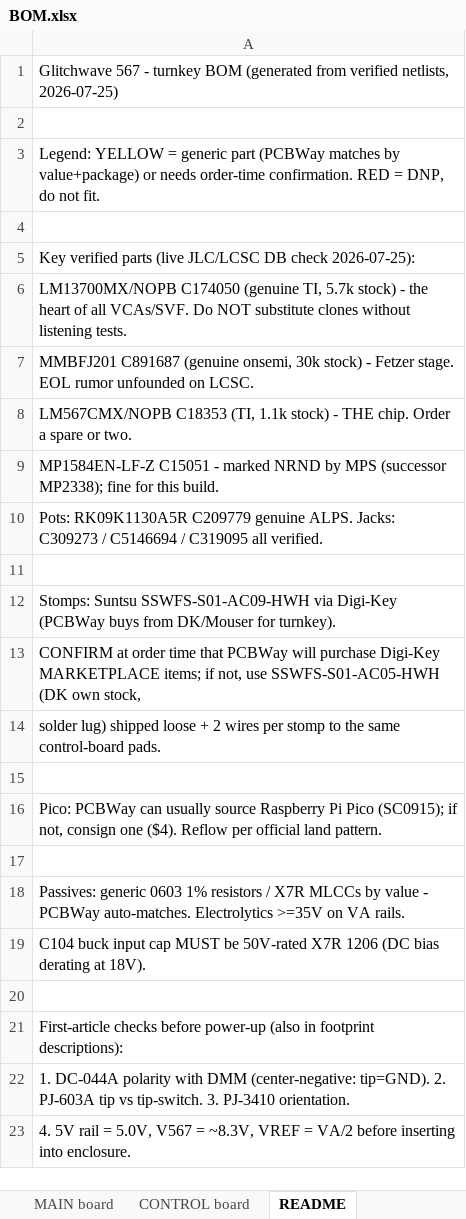
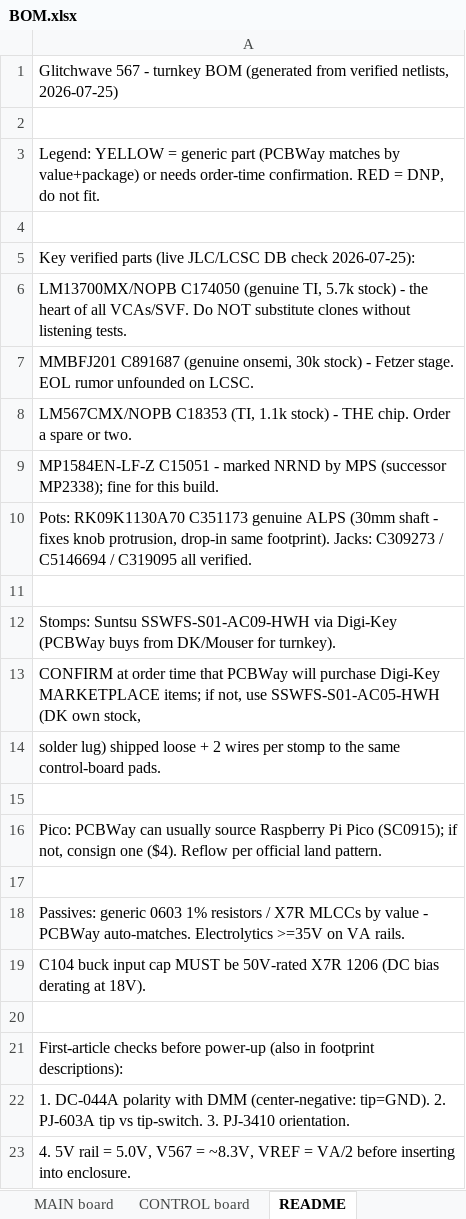
Before and after one commit to jdg511/567Terror, an Excel workbook: hardware/BOM.xlsx, sheet README, drawn as a sheet; values as stored, in another font and other column widths than the file's, no borders; the diff names each change by its address in the sheet, - before the commit and + after, or states it on an @@ line.

Commit message:
hardware: swap pots to RK09K1130A70, clear enclosure fit hold
Switch RV1-RV6 on CONTROL board BOM from RK09K1130A5R (20mm shaft,
C209779) to RK09K1130A70 (30mm shaft, C351173) - same ALPS drawing-7
footprint, no board rework. Fixes knob protrusion (2.75mm -> 12.75mm
past the face) that was blocking the PCBWay order.

Updates ENCLOSURE_FIT.md and fab/README_PCBWAY.md hold notices to
reflect the fix. Fab package is cleared to order.

```diff
--- a/hardware/BOM.xlsx (sheet README)
+++ b/hardware/BOM.xlsx (sheet README)
-A10: Pots: RK09K1130A5R C209779 genuine ALPS. Jacks: C309273…
+A10: Pots: RK09K1130A70 C351173 genuine ALPS (30mm shaft - fixes knob protrusion, drop-in same footprint). Jacks: C309273…
```
Also changed, not shown: sheet CONTROL board, 2 other files.
